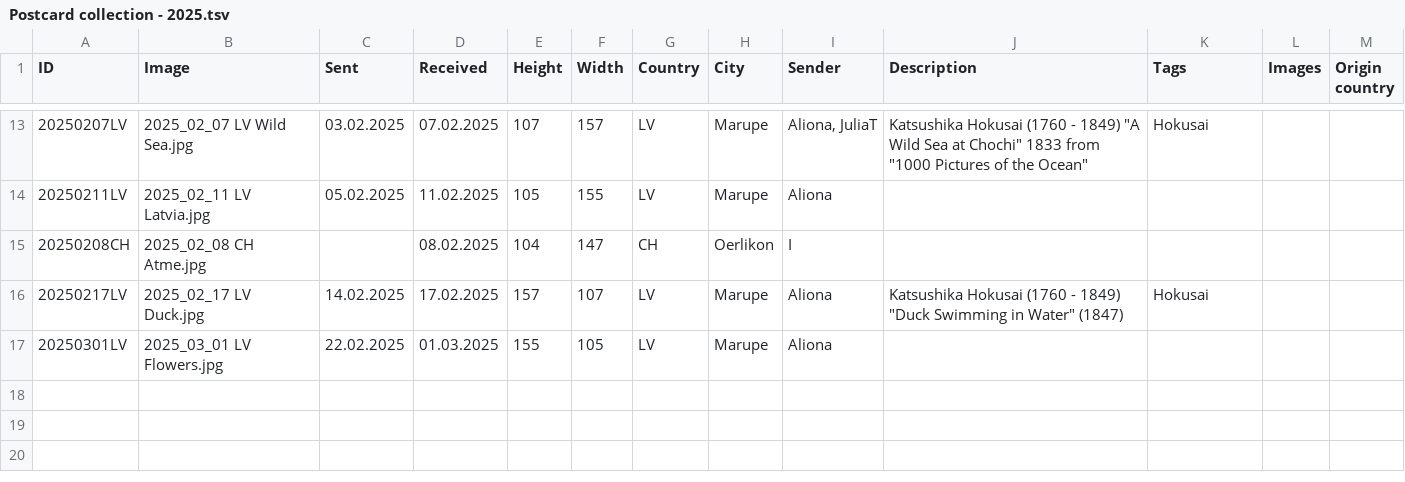
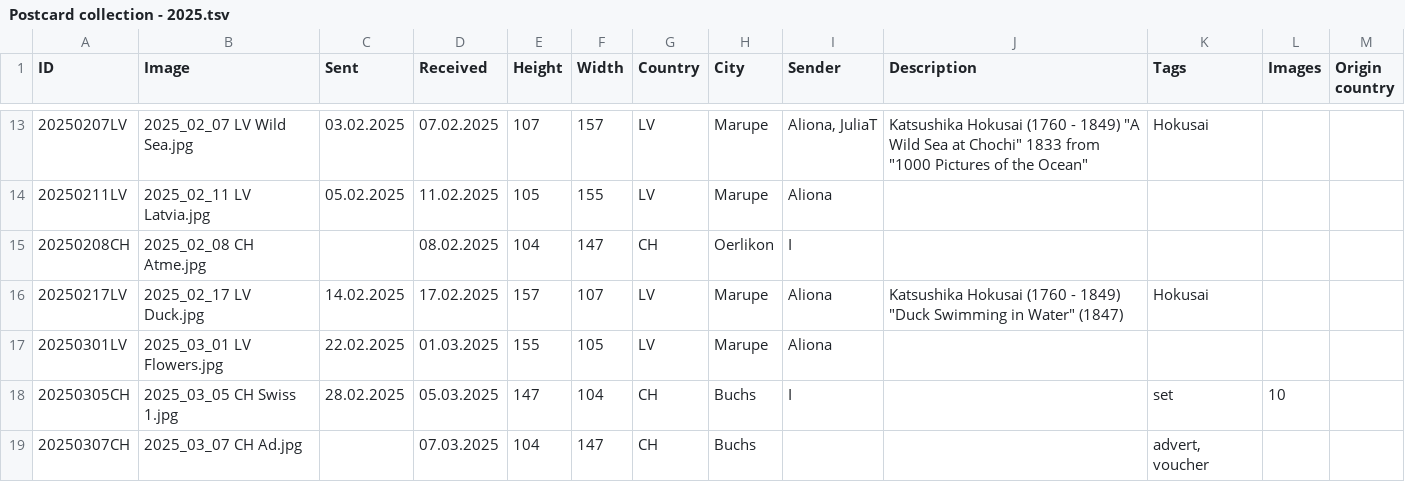
Before and after one commit to KarinaCher/collection, a TSV file: src/main/resources/Postcard collection - 2025.tsv, drawn as a sheet; only a part is shown, gaps mark what is left out; the diff names each change by its address in the sheet, - before the commit and + after, or states it on an @@ line.

```diff
--- a/src/main/resources/Postcard collection - 2025.tsv
+++ b/src/main/resources/Postcard collection - 2025.tsv
+row 18: 20250305CH | 2025_03_05 CH Swiss 1.jpg | 28.02.2025 | 05.03.2025 | 147 | 104 | CH | Buchs | I |  | set | 10
+row 19: 20250307CH | 2025_03_07 CH Ad.jpg |  | 07.03.2025 | 104 | 147 | CH | Buchs |  |  | advert, voucher
```
Also changed, not shown: src/main/resources/Postcard collection - 2020.tsv, src/main/resources/Postcard collection - 2021.tsv, 15 other files.
